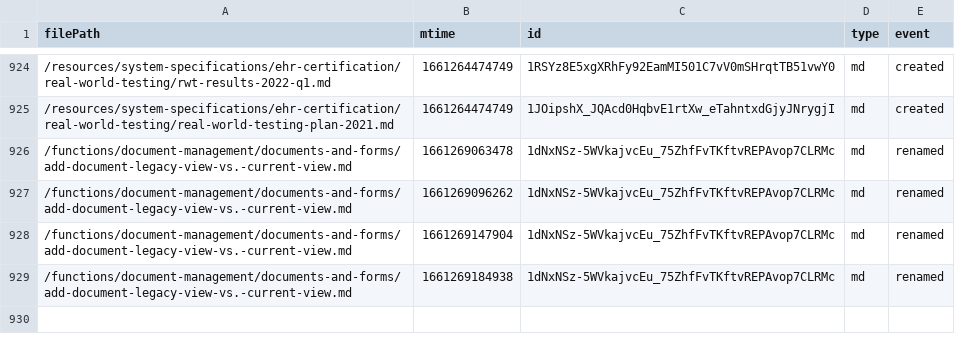
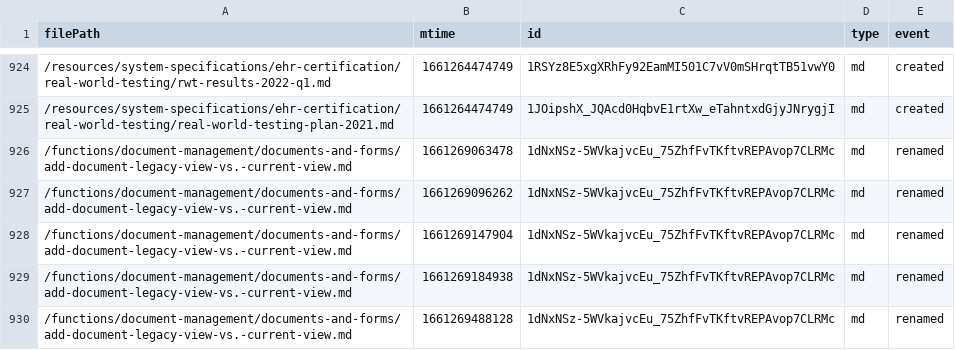
Before and after one commit to mieweb/docs, a CSV file: content/.wgd-local-log.csv, drawn as a sheet; only a part is shown, gaps mark what is left out.

```diff
--- a/content/.wgd-local-log.csv
+++ b/content/.wgd-local-log.csv
@@ -929 +929,2 @@ filePath;mtime;id;type;event
 /functions/document-management/documents-and-forms/add-document-legacy-view-vs.-current-view.md;1661269184938;1dNxNSz-5WVkajvcEu_75ZhfFvTKftvREPAvop7CLRMc;md;renamed
+/functions/document-management/documents-and-forms/add-document-legacy-view-vs.-current-view.md;1661269488128;1dNxNSz-5WVkajvcEu_75ZhfFvTKftvREPAvop7CLRMc;md;renamed
```
Also changed, not shown: 3 other files.
